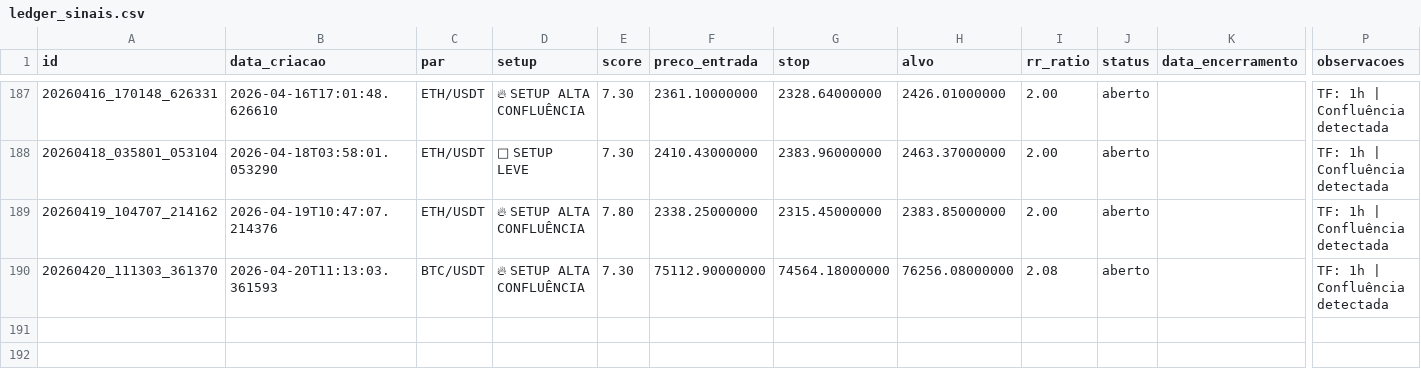
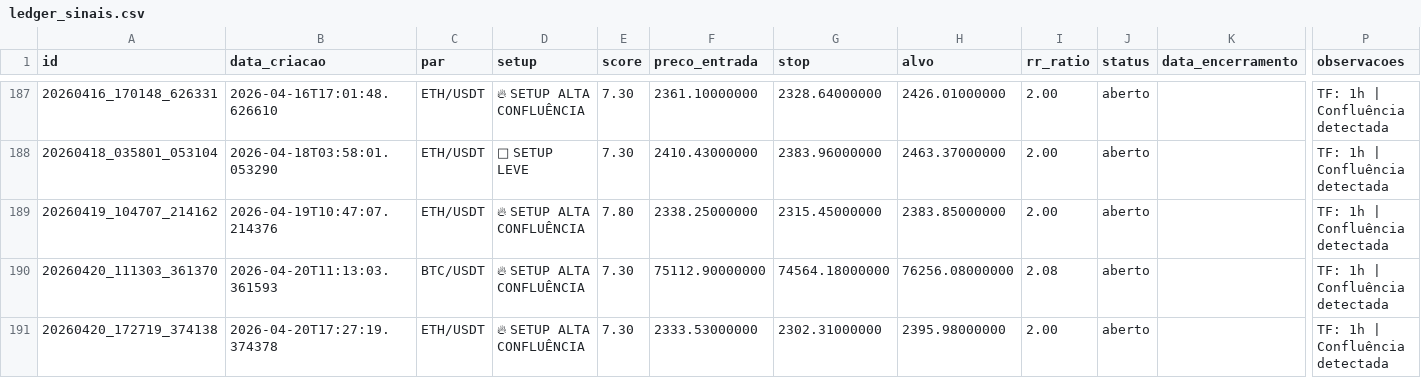
Before and after one commit to aspirepp-lab/scanner-crypto-eth-btc, a CSV file: data/ledger_sinais.csv, drawn as a sheet; only a part is shown, gaps mark what is left out; rows hold the shown columns only; the diff names each change by its address in the sheet, - before the commit and + after, or states it on an @@ line.

```diff
--- a/data/ledger_sinais.csv
+++ b/data/ledger_sinais.csv
+row 191: 20260420_172719_374138 | 2026-04-20T17:27:19.374378 | ETH/USDT | 🔥 SETUP ALTA CONFLUÊNCIA | 7.30 | 2333.53000000 | 2302.31000000 | 2395.98000000 | 2.00 | aberto |  | TF: 1h | Confluência detectada
```
Also changed, not shown: 2 other files.
